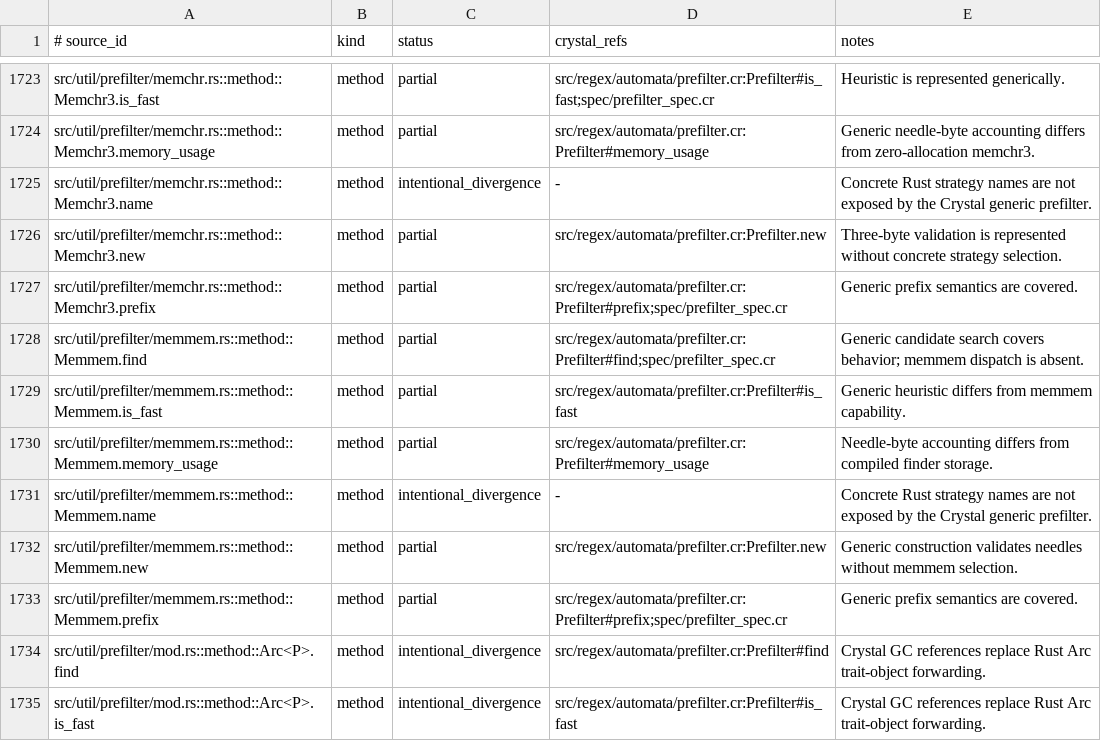
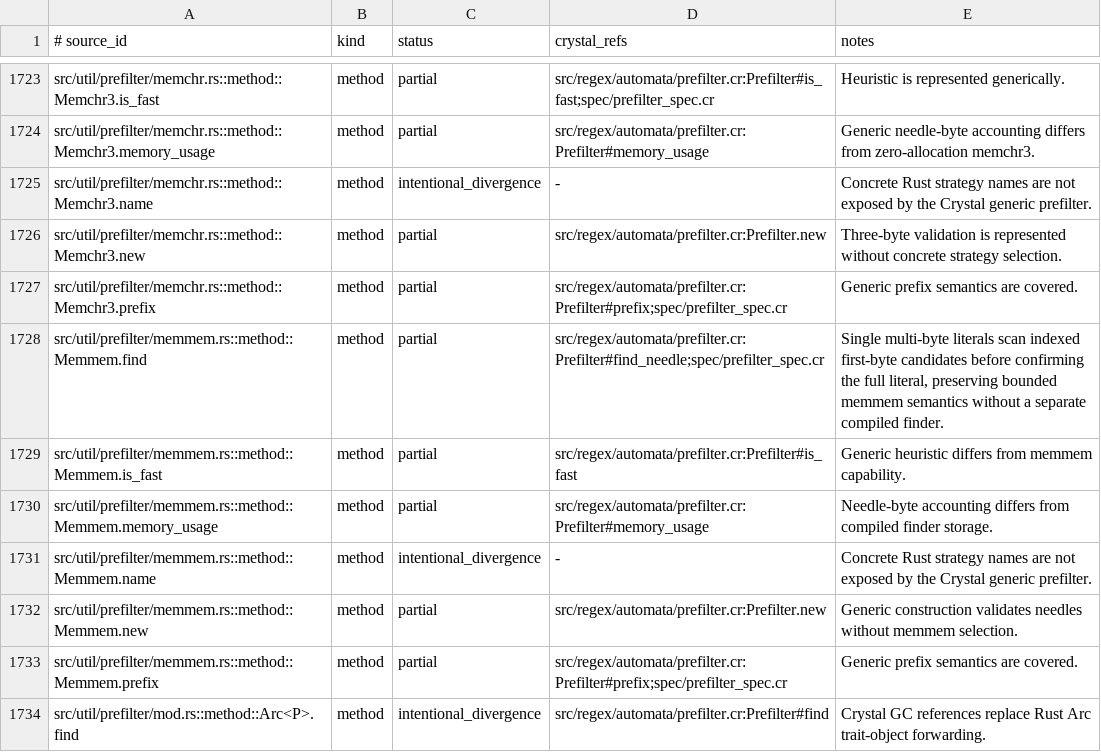
Before and after one commit to dsisnero/regex-automata, a TSV file: plans/inventory/rust_port_inventory.tsv, drawn as a sheet; only a part is shown, gaps mark what is left out; the shorter side is filled out with more unchanged rows.

Commit message:
perf: skip non-candidate literal offsets

```diff
--- a/plans/inventory/rust_port_inventory.tsv
+++ b/plans/inventory/rust_port_inventory.tsv
@@ -1727,3 +1727,3 @@ src/util/prefilter/memchr.rs::method::Memchr3.new	method	partial	src/regex/autom
 src/util/prefilter/memchr.rs::method::Memchr3.prefix	method	partial	src/regex/automata/prefilter.cr:Prefilter#prefix;spec/prefilter_spec.cr	Generic prefix semantics are covered.
-src/util/prefilter/memmem.rs::method::Memmem.find	method	partial	src/regex/automata/prefilter.cr:Prefilter#find;spec/prefilter_spec.cr	Generic candidate search covers behavior; memmem dispatch is absent.
+src/util/prefilter/memmem.rs::method::Memmem.find	method	partial	src/regex/automata/prefilter.cr:Prefilter#find_needle;spec/prefilter_spec.cr	Single multi-byte literals scan indexed first-byte candidates before confirming the full literal, preserving bounded memmem semantics without a separate compiled finder.
 src/util/prefilter/memmem.rs::method::Memmem.is_fast	method	partial	src/regex/automata/prefilter.cr:Prefilter#is_fast	Generic heuristic differs from memmem capability.
```
Also changed, not shown: 2 other files.
